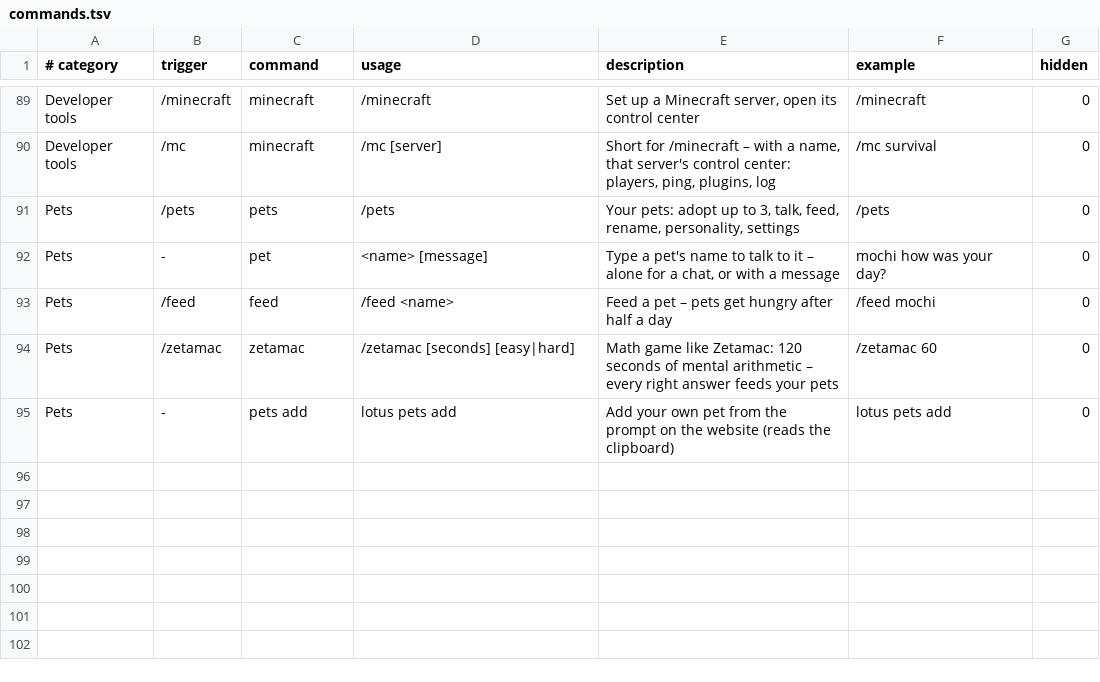
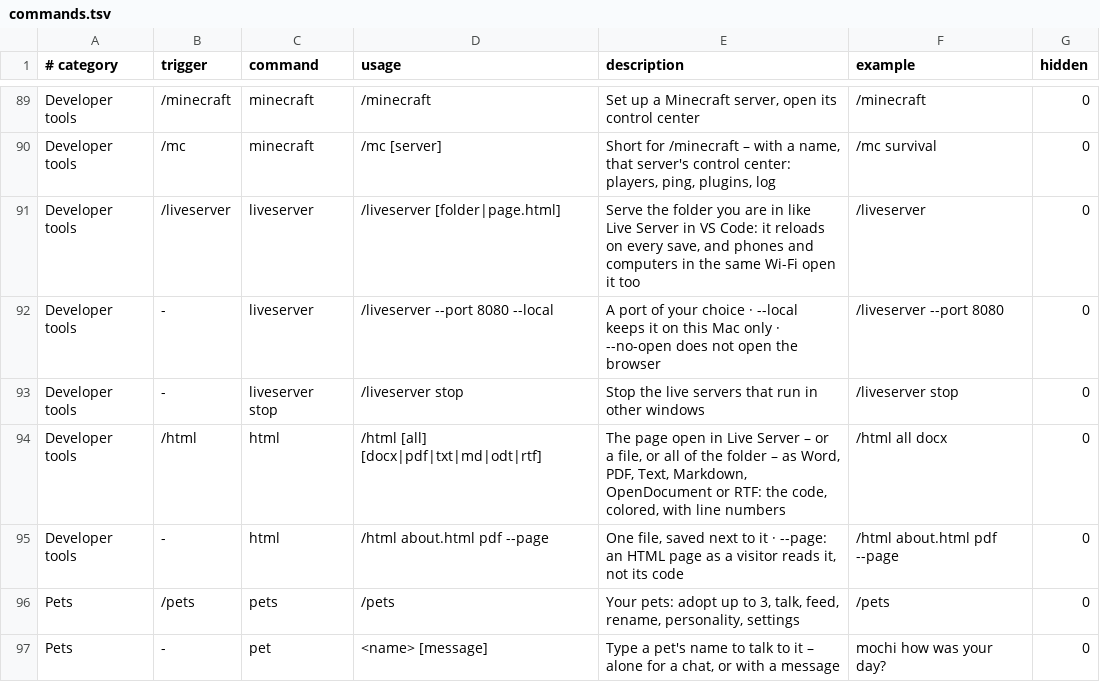
Before and after one commit to Fanxy13/homebrew-lotus, a TSV file: data/commands.tsv, drawn as a sheet; only a part is shown, gaps mark what is left out; the shorter side is filled out with more unchanged rows.

```diff
--- a/data/commands.tsv
+++ b/data/commands.tsv
@@ -90,2 +90,7 @@ Developer tools	/minecraft	minecraft	/minecraft	Set up a Minecraft server, open
 Developer tools	/mc	minecraft	/mc [server]	Short for /minecraft – with a name, that server's control center: players, ping, plugins, log	/mc survival	0
+Developer tools	/liveserver	liveserver	/liveserver [folder|page.html]	Serve the folder you are in like Live Server in VS Code: it reloads on every save, and phones and computers in the same Wi-Fi open it too	/liveserver	0
+Developer tools	-	liveserver	/liveserver --port 8080 --local	A port of your choice · --local keeps it on this Mac only · --no-open does not open the browser	/liveserver --port 8080	0
+Developer tools	-	liveserver stop	/liveserver stop	Stop the live servers that run in other windows	/liveserver stop	0
+Developer tools	/html	html	/html [all] [docx|pdf|txt|md|odt|rtf]	The page open in Live Server – or a file, or all of the folder – as Word, PDF, Text, Markdown, OpenDocument or RTF: the code, colored, with line numbers	/html all docx	0
+Developer tools	-	html	/html about.html pdf --page	One file, saved next to it · --page: an HTML page as a visitor reads it, not its code	/html about.html pdf --page	0
 Pets	/pets	pets	/pets	Your pets: adopt up to 3, talk, feed, rename, personality, settings	/pets	0
```
Also changed, not shown: data/features.tsv, data/pets/lotus.tsv, 35 other files.
